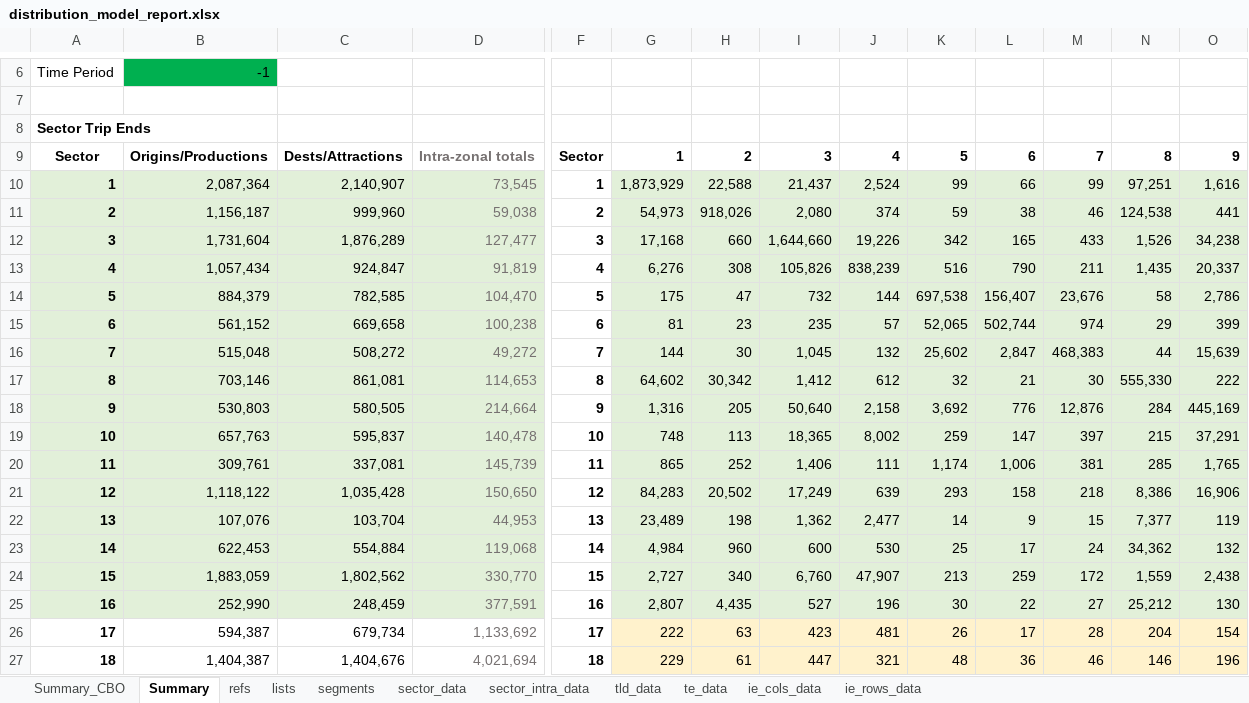
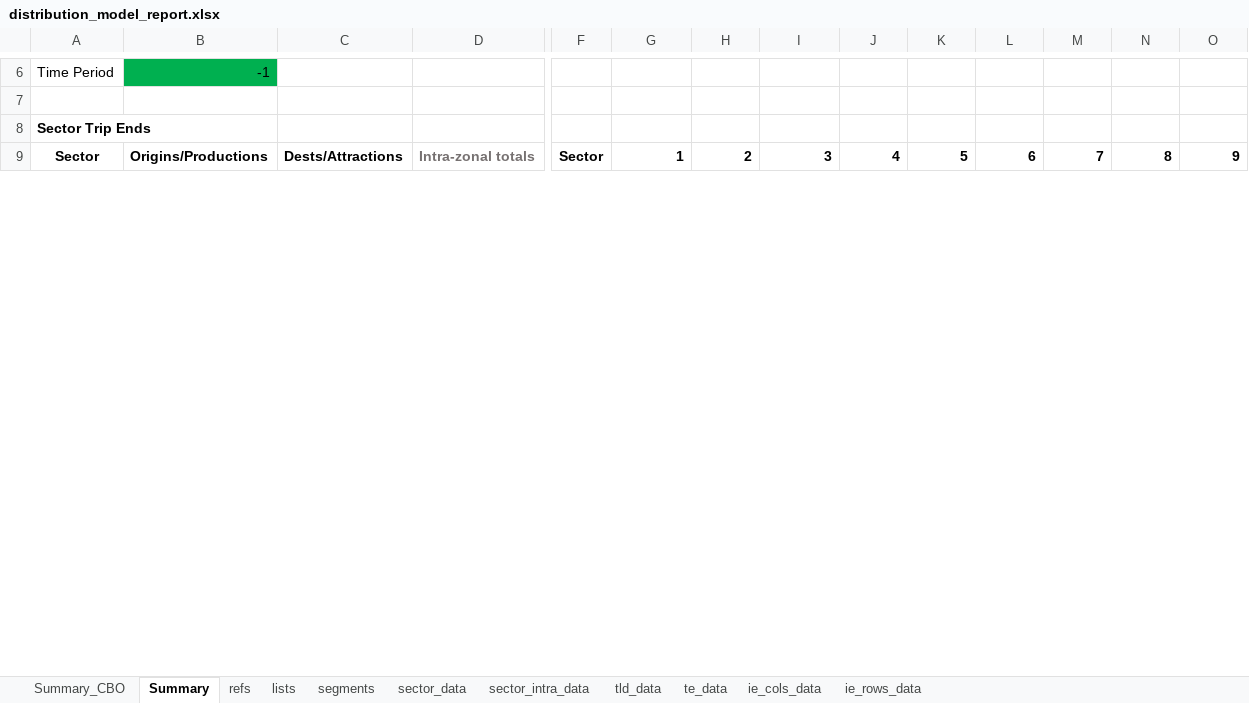
Before and after one commit to Transport-for-the-North/NorMITs-Demand, an Excel workbook: normits_demand/reports/templates/distribution_model_report.xlsx, sheet Summary, drawn as a sheet; only a part is shown, gaps mark what is left out; values as stored, in another font and other column widths than the file's, no borders; charts and pictures and conditional formats not drawn; removed rows and columns are numbered as before the commit, all else as after; rows hold the shown columns only; the diff covers the shown part only; the diff names each change by its address in the sheet, - before the commit and + after, or states it on an @@ line.

```diff
--- a/normits_demand/reports/templates/distribution_model_report.xlsx (sheet Summary)
+++ b/normits_demand/reports/templates/distribution_model_report.xlsx (sheet Summary)
-row 10: 1 | 2,087,364 | 2,140,907 | 73,545 | 1 | 1,873,929 | 22,588 | 21,437 | 2,524 | 99 | 66 | 99 | 97,251 | 1,616
-row 11: 2 | 1,156,187 | 999,960 | 59,038 | 2 | 54,973 | 918,026 | 2,080 | 374 | 59 | 38 | 46 | 124,538 | 441
-row 12: 3 | 1,731,604 | 1,876,289 | 127,477 | 3 | 17,168 | 660 | 1,644,660 | 19,226 | 342 | 165 | 433 | 1,526 | 34,238
-row 13: 4 | 1,057,434 | 924,847 | 91,819 | 4 | 6,276 | 308 | 105,826 | 838,239 | 516 | 790 | 211 | 1,435 | 20,337
-row 14: 5 | 884,379 | 782,585 | 104,470 | 5 | 175 | 47 | 732 | 144 | 697,538 | 156,407 | 23,676 | 58 | 2,786
-row 15: 6 | 561,152 | 669,658 | 100,238 | 6 | 81 | 23 | 235 | 57 | 52,065 | 502,744 | 974 | 29 | 399
-row 16: 7 | 515,048 | 508,272 | 49,272 | 7 | 144 | 30 | 1,045 | 132 | 25,602 | 2,847 | 468,383 | 44 | 15,639
-row 17: 8 | 703,146 | 861,081 | 114,653 | 8 | 64,602 | 30,342 | 1,412 | 612 | 32 | 21 | 30 | 555,330 | 222
-row 18: 9 | 530,803 | 580,505 | 214,664 | 9 | 1,316 | 205 | 50,640 | 2,158 | 3,692 | 776 | 12,876 | 284 | 445,169
-row 19: 10 | 657,763 | 595,837 | 140,478 | 10 | 748 | 113 | 18,365 | 8,002 | 259 | 147 | 397 | 215 | 37,291
-row 20: 11 | 309,761 | 337,081 | 145,739 | 11 | 865 | 252 | 1,406 | 111 | 1,174 | 1,006 | 381 | 285 | 1,765
-row 21: 12 | 1,118,122 | 1,035,428 | 150,650 | 12 | 84,283 | 20,502 | 17,249 | 639 | 293 | 158 | 218 | 8,386 | 16,906
-row 22: 13 | 107,076 | 103,704 | 44,953 | 13 | 23,489 | 198 | 1,362 | 2,477 | 14 | 9 | 15 | 7,377 | 119
-row 23: 14 | 622,453 | 554,884 | 119,068 | 14 | 4,984 | 960 | 600 | 530 | 25 | 17 | 24 | 34,362 | 132
-row 24: 15 | 1,883,059 | 1,802,562 | 330,770 | 15 | 2,727 | 340 | 6,760 | 47,907 | 213 | 259 | 172 | 1,559 | 2,438
-row 25: 16 | 252,990 | 248,459 | 377,591 | 16 | 2,807 | 4,435 | 527 | 196 | 30 | 22 | 27 | 25,212 | 130
-row 26: 17 | 594,387 | 679,734 | 1,133,692 | 17 | 222 | 63 | 423 | 481 | 26 | 17 | 28 | 204 | 154
-row 27: 18 | 1,404,387 | 1,404,676 | 4,021,694 | 18 | 229 | 61 | 447 | 321 | 48 | 36 | 46 | 146 | 196
```
Also changed, not shown: 24 added rows, 6 removed rows and 25 edited cells elsewhere in this sheet, sheet Summary_CBO, sheet lists, formulas that keep their value, charts or pictures, 3 other files.
